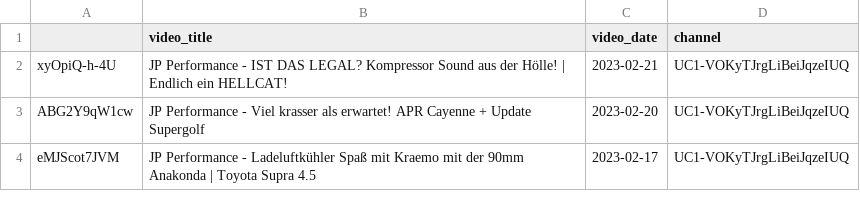
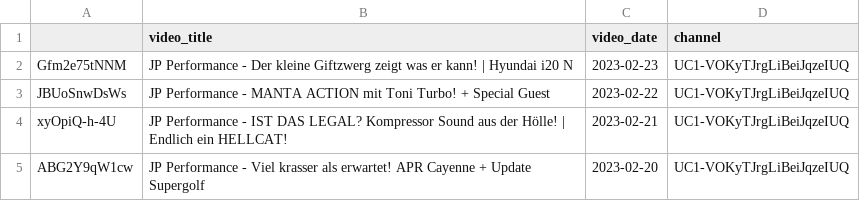
Before and after one commit to mlempp/voice_of_the_community, a CSV file: video_DataBase.csv, drawn as a sheet; only a part is shown; the shorter side is filled out with more unchanged rows; the diff names each change by its address in the sheet, - before the commit and + after, or states it on an @@ line.

```diff
--- a/video_DataBase.csv
+++ b/video_DataBase.csv
+row 2: Gfm2e75tNNM | JP Performance - Der kleine Giftzwerg zeigt was er kann! | Hyundai i20 N | 2023-02-23 | UC1-VOKyTJrgLiBeiJqzeIUQ
+row 3: JBUoSnwDsWs | JP Performance - MANTA ACTION mit Toni Turbo! + Special Guest | 2023-02-22 | UC1-VOKyTJrgLiBeiJqzeIUQ
```
Also changed, not shown: 2 other files.
